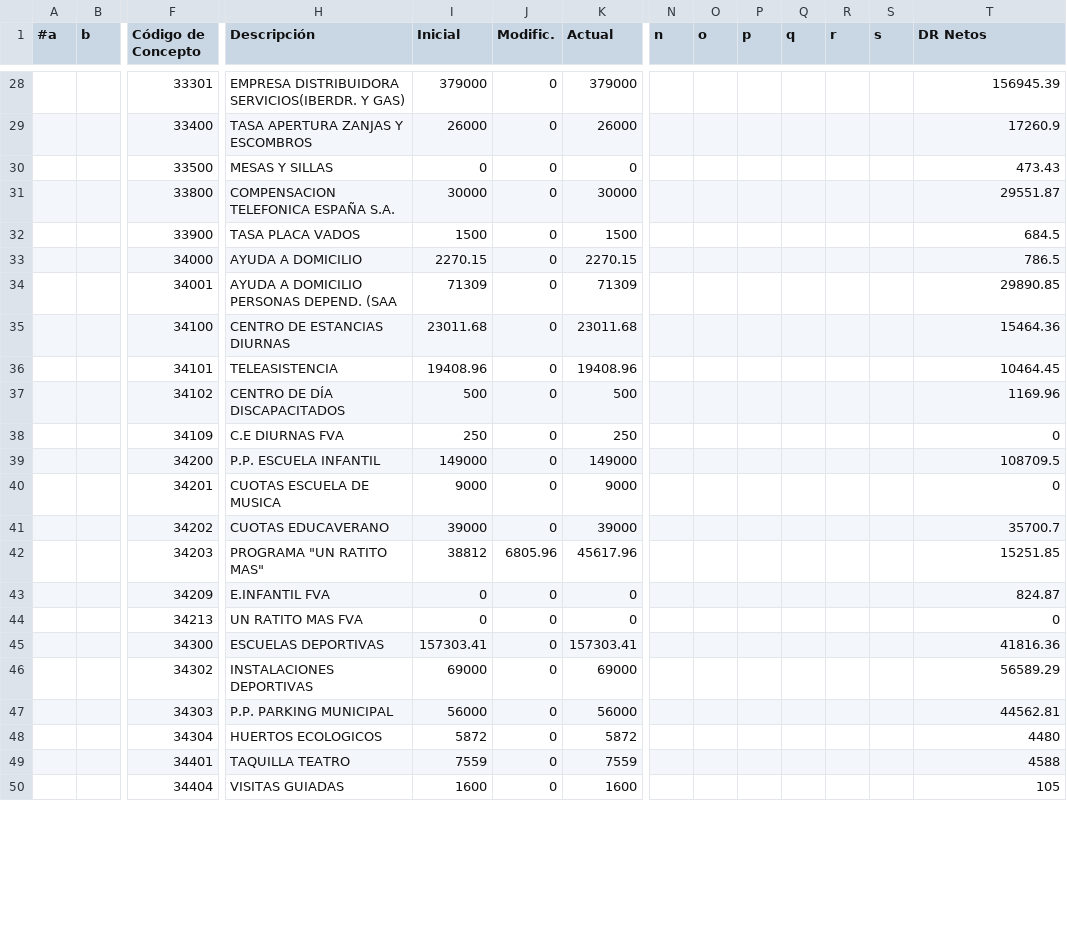
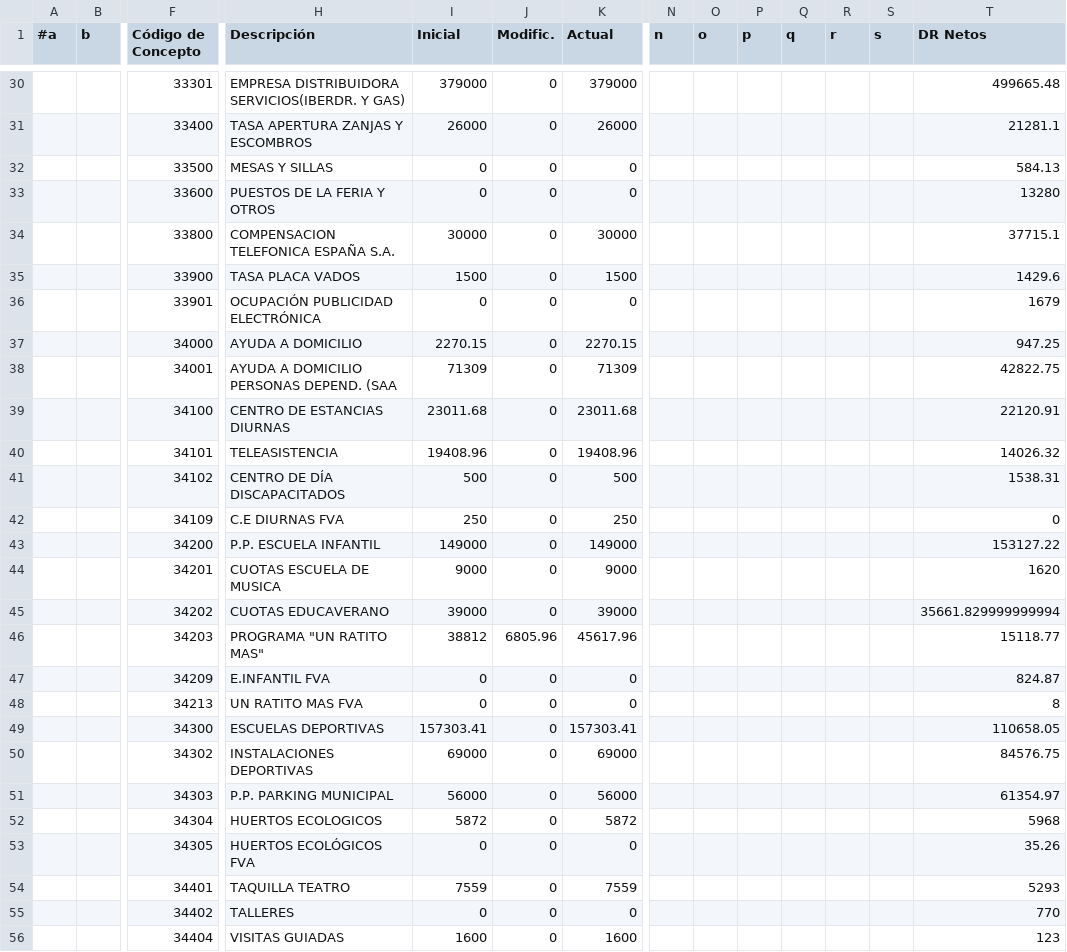
Before and after one commit to civio/presupuesto-alhama, a CSV file: data/es/municipio/2022/ingresos.csv, drawn as a sheet; only a part is shown, gaps mark what is left out; addresses are those after the commit; rows hold the shown columns only; the diff covers the shown part only; the diff names each change by its address in the sheet, - before the commit and + after, or states it on an @@ line.

```diff
--- a/data/es/municipio/2022/ingresos.csv
+++ b/data/es/municipio/2022/ingresos.csv
-T30 (DR Netos): 156945.39
+T30 (DR Netos): 499665.48
-T31 (DR Netos): 17260.9
+T31 (DR Netos): 21281.1
-T32 (DR Netos): 473.43
+T32 (DR Netos): 584.13
+row 33:  |  | 33600 | PUESTOS DE LA FERIA Y OTROS | 0 | 0 | 0 |  |  |  |  |  |  | 13280
-T34 (DR Netos): 29551.87
+T34 (DR Netos): 37715.1
-T35 (DR Netos): 684.5
+T35 (DR Netos): 1429.6
+row 36:  |  | 33901 | OCUPACIÓN PUBLICIDAD ELECTRÓNICA | 0 | 0 | 0 |  |  |  |  |  |  | 1679
-T37 (DR Netos): 786.5
+T37 (DR Netos): 947.25
-T38 (DR Netos): 29890.85
+T38 (DR Netos): 42822.75
-T39 (DR Netos): 15464.36
+T39 (DR Netos): 22120.91
-T40 (DR Netos): 10464.45
+T40 (DR Netos): 14026.32
-T41 (DR Netos): 1169.96
+T41 (DR Netos): 1538.31
-T43 (DR Netos): 108709.5
+T43 (DR Netos): 153127.22
-T44 (DR Netos): 0
+T44 (DR Netos): 1620
-T45 (DR Netos): 35700.7
+T45 (DR Netos): 35661.829999999994
-T46 (DR Netos): 15251.85
+T46 (DR Netos): 15118.77
-T48 (DR Netos): 0
+T48 (DR Netos): 8
-T49 (DR Netos): 41816.36
+T49 (DR Netos): 110658.05
-T50 (DR Netos): 56589.29
+T50 (DR Netos): 84576.75
-T51 (DR Netos): 44562.81
+T51 (DR Netos): 61354.97
-T52 (DR Netos): 4480
+T52 (DR Netos): 5968
+row 53:  |  | 34305 | HUERTOS ECOLÓGICOS FVA | 0 | 0 | 0 |  |  |  |  |  |  | 35.26
-T54 (DR Netos): 4588
+T54 (DR Netos): 5293
+row 55:  |  | 34402 | TALLERES | 0 | 0 | 0 |  |  |  |  |  |  | 770
-T56 (DR Netos): 105
+T56 (DR Netos): 123
```
Also changed, not shown: 10 added rows and 72 edited cells elsewhere in this file, data/es/municipio/2022/gastos.csv, 1 other file.
